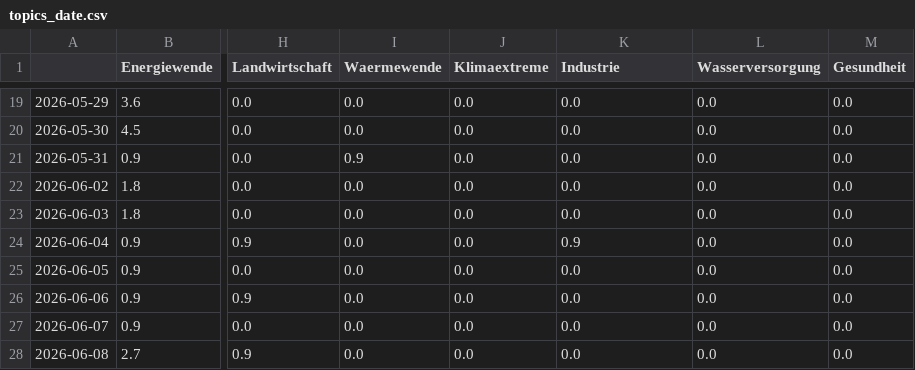
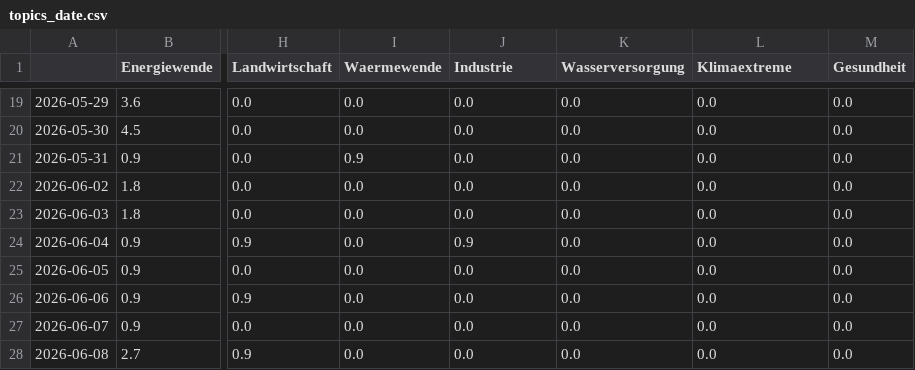
Before and after one commit to daschu83-news/energyIsComing, a CSV file: csv/topics_date.csv, drawn as a sheet; only a part is shown, gaps mark what is left out; the diff covers the shown part only; the diff names each change by its address in the sheet, - before the commit and + after, or states it on an @@ line.

```diff
--- a/csv/topics_date.csv
+++ b/csv/topics_date.csv
-J1: Klimaextreme
+J1: Industrie
-K1: Industrie
+K1: Wasserversorgung
-L1: Wasserversorgung
+L1: Klimaextreme
-J24 (Industrie): 0.0
+J24 (Industrie): 0.9
-K24 (Wasserversorgung): 0.9
+K24 (Wasserversorgung): 0.0
```
Also changed, not shown: 33 edited cells elsewhere in this file, 4 other files.
